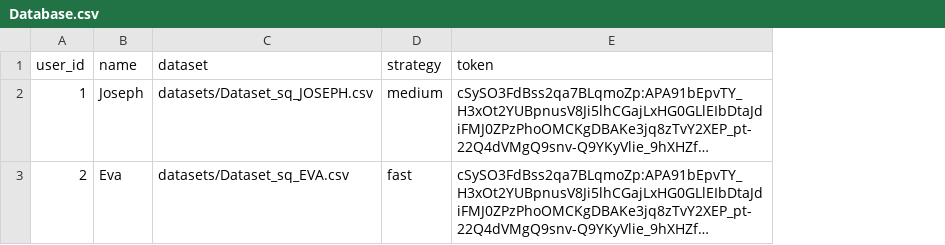
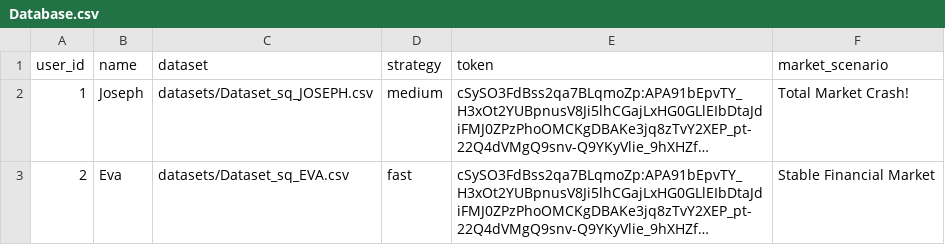
Before and after one commit to PetarSt98/LauzHack_Swissquote, a CSV file: Database.csv, drawn as a sheet; long unchanged cells end in …; the diff names each change by its address in the sheet, - before the commit and + after, or states it on an @@ line.

```diff
--- a/Database.csv
+++ b/Database.csv
+column F (market_scenario), rows 2-3: Total Market Crash! | Stable Financial Market
```
Also changed, not shown: 21 other files.
